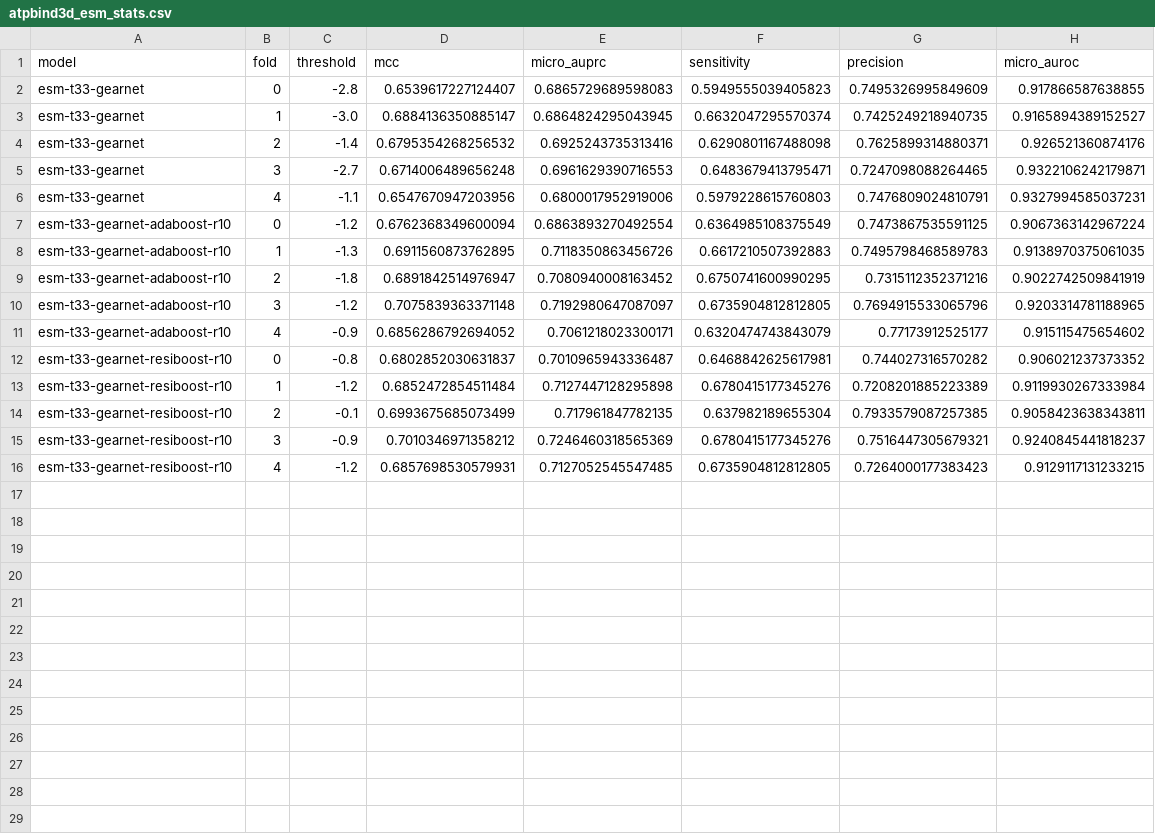
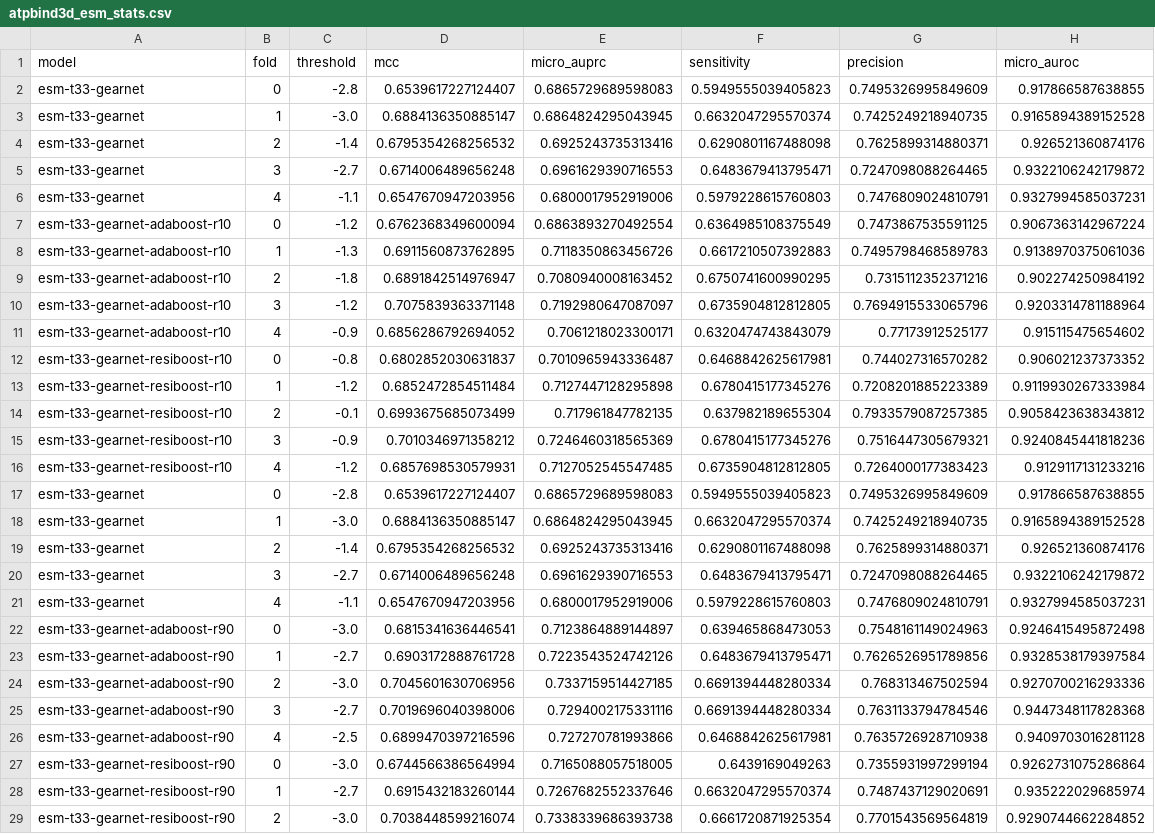
Before and after one commit to dlwocks31/MultiviewATPBind, a CSV file: result/atpbind3d_esm_stats.csv, drawn as a sheet; only a part is shown; the diff covers the shown part only.

Commit message:
update latest data

```diff
--- a/result/atpbind3d_esm_stats.csv
+++ b/result/atpbind3d_esm_stats.csv
@@ -2,10 +2,10 @@ model,fold,threshold,mcc,micro_auprc,sensitivity,precision,micro_auroc
 esm-t33-gearnet,0,-2.8,0.6539617227124407,0.6865729689598083,0.5949555039405823,0.7495326995849609,0.917866587638855
-esm-t33-gearnet,1,-3.0,0.6884136350885147,0.6864824295043945,0.6632047295570374,0.7425249218940735,0.9165894389152527
+esm-t33-gearnet,1,-3.0,0.6884136350885147,0.6864824295043945,0.6632047295570374,0.7425249218940735,0.9165894389152528
 esm-t33-gearnet,2,-1.4,0.6795354268256532,0.6925243735313416,0.6290801167488098,0.7625899314880371,0.926521360874176
-esm-t33-gearnet,3,-2.7,0.6714006489656248,0.6961629390716553,0.6483679413795471,0.7247098088264465,0.9322106242179871
+esm-t33-gearnet,3,-2.7,0.6714006489656248,0.6961629390716553,0.6483679413795471,0.7247098088264465,0.9322106242179872
 esm-t33-gearnet,4,-1.1,0.6547670947203956,0.6800017952919006,0.5979228615760803,0.7476809024810791,0.9327994585037231
 esm-t33-gearnet-adaboost-r10,0,-1.2,0.6762368349600094,0.6863893270492554,0.6364985108375549,0.7473867535591125,0.9067363142967224
-esm-t33-gearnet-adaboost-r10,1,-1.3,0.6911560873762895,0.7118350863456726,0.6617210507392883,0.7495798468589783,0.9138970375061035
-esm-t33-gearnet-adaboost-r10,2,-1.8,0.6891842514976947,0.7080940008163452,0.6750741600990295,0.7315112352371216,0.9022742509841919
-esm-t33-gearnet-adaboost-r10,3,-1.2,0.7075839363371148,0.7192980647087097,0.6735904812812805,0.7694915533065796,0.9203314781188965
+esm-t33-gearnet-adaboost-r10,1,-1.3,0.6911560873762895,0.7118350863456726,0.6617210507392883,0.7495798468589783,0.9138970375061036
+esm-t33-gearnet-adaboost-r10,2,-1.8,0.6891842514976947,0.7080940008163452,0.6750741600990295,0.7315112352371216,0.902274250984192
+esm-t33-gearnet-adaboost-r10,3,-1.2,0.7075839363371148,0.7192980647087097,0.6735904812812805,0.7694915533065796,0.9203314781188964
 esm-t33-gearnet-adaboost-r10,4,-0.9,0.6856286792694052,0.7061218023300171,0.6320474743843079,0.77173912525177,0.915115475654602
@@ -13,4 +13,17 @@ esm-t33-gearnet-resiboost-r10,0,-0.8,0.6802852030631837,0.7010965943336487,0.646
 esm-t33-gearnet-resiboost-r10,1,-1.2,0.6852472854511484,0.7127447128295898,0.6780415177345276,0.7208201885223389,0.9119930267333984
-esm-t33-gearnet-resiboost-r10,2,-0.1,0.6993675685073499,0.717961847782135,0.637982189655304,0.7933579087257385,0.9058423638343811
-esm-t33-gearnet-resiboost-r10,3,-0.9,0.7010346971358212,0.7246460318565369,0.6780415177345276,0.7516447305679321,0.9240845441818237
-esm-t33-gearnet-resiboost-r10,4,-1.2,0.6857698530579931,0.7127052545547485,0.6735904812812805,0.7264000177383423,0.9129117131233215
+esm-t33-gearnet-resiboost-r10,2,-0.1,0.6993675685073499,0.717961847782135,0.637982189655304,0.7933579087257385,0.9058423638343812
+esm-t33-gearnet-resiboost-r10,3,-0.9,0.7010346971358212,0.7246460318565369,0.6780415177345276,0.7516447305679321,0.9240845441818236
+esm-t33-gearnet-resiboost-r10,4,-1.2,0.6857698530579931,0.7127052545547485,0.6735904812812805,0.7264000177383423,0.9129117131233216
+esm-t33-gearnet,0,-2.8,0.6539617227124407,0.6865729689598083,0.5949555039405823,0.7495326995849609,0.917866587638855
+esm-t33-gearnet,1,-3.0,0.6884136350885147,0.6864824295043945,0.6632047295570374,0.7425249218940735,0.9165894389152528
+esm-t33-gearnet,2,-1.4,0.6795354268256532,0.6925243735313416,0.6290801167488098,0.7625899314880371,0.926521360874176
+esm-t33-gearnet,3,-2.7,0.6714006489656248,0.6961629390716553,0.6483679413795471,0.7247098088264465,0.9322106242179872
+esm-t33-gearnet,4,-1.1,0.6547670947203956,0.6800017952919006,0.5979228615760803,0.7476809024810791,0.9327994585037231
+esm-t33-gearnet-adaboost-r90,0,-3.0,0.6815341636446541,0.7123864889144897,0.639465868473053,0.7548161149024963,0.9246415495872498
+esm-t33-gearnet-adaboost-r90,1,-2.7,0.6903172888761728,0.7223543524742126,0.6483679413795471,0.7626526951789856,0.9328538179397584
+esm-t33-gearnet-adaboost-r90,2,-3.0,0.7045601630706956,0.7337159514427185,0.6691394448280334,0.768313467502594,0.9270700216293336
+esm-t33-gearnet-adaboost-r90,3,-2.7,0.7019696040398006,0.7294002175331116,0.6691394448280334,0.7631133794784546,0.9447348117828368
+esm-t33-gearnet-adaboost-r90,4,-2.5,0.6899470397216596,0.727270781993866,0.6468842625617981,0.7635726928710938,0.9409703016281128
+esm-t33-gearnet-resiboost-r90,0,-3.0,0.6744566386564994,0.7165088057518005,0.6439169049263,0.7355931997299194,0.9262731075286864
+esm-t33-gearnet-resiboost-r90,1,-2.7,0.6915432183260144,0.7267682552337646,0.6632047295570374,0.7487437129020691,0.935222029685974
+esm-t33-gearnet-resiboost-r90,2,-3.0,0.7038448599216074,0.7338339686393738,0.6661720871925354,0.7701543569564819,0.9290744662284852
```
Also changed, not shown: 2 added rows elsewhere in this file, 12 other files.
